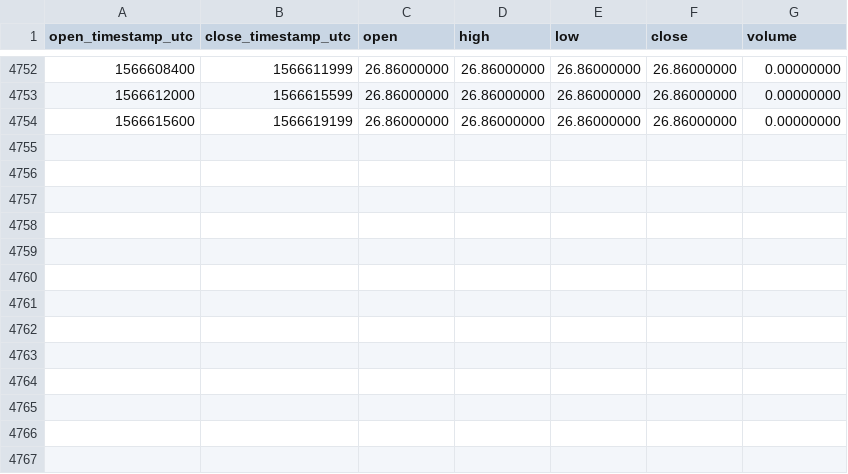
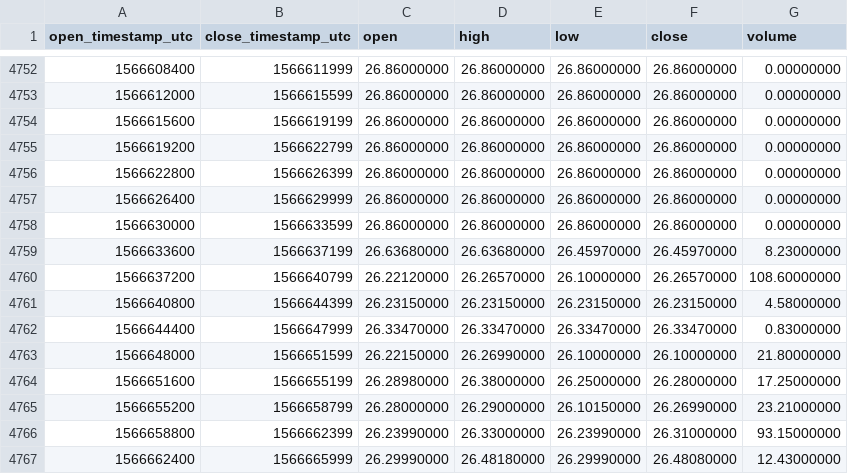
Before and after one commit to cryptobigbro/binance-BNBUSDS, a CSV file: binance-BNBUSDS-1h.csv, drawn as a sheet; only a part is shown, gaps mark what is left out.

Commit message:
Update OHLCV data.

```diff
--- a/binance-BNBUSDS-1h.csv
+++ b/binance-BNBUSDS-1h.csv
@@ -4754 +4754,14 @@ open_timestamp_utc,close_timestamp_utc,open,high,low,close,volume
 1566615600,1566619199,26.86000000,26.86000000,26.86000000,26.86000000,0.00000000
+1566619200,1566622799,26.86000000,26.86000000,26.86000000,26.86000000,0.00000000
+1566622800,1566626399,26.86000000,26.86000000,26.86000000,26.86000000,0.00000000
+1566626400,1566629999,26.86000000,26.86000000,26.86000000,26.86000000,0.00000000
+1566630000,1566633599,26.86000000,26.86000000,26.86000000,26.86000000,0.00000000
+1566633600,1566637199,26.63680000,26.63680000,26.45970000,26.45970000,8.23000000
+1566637200,1566640799,26.22120000,26.26570000,26.10000000,26.26570000,108.60000000
+1566640800,1566644399,26.23150000,26.23150000,26.23150000,26.23150000,4.58000000
+1566644400,1566647999,26.33470000,26.33470000,26.33470000,26.33470000,0.83000000
+1566648000,1566651599,26.22150000,26.26990000,26.10000000,26.10000000,21.80000000
+1566651600,1566655199,26.28980000,26.38000000,26.25000000,26.28000000,17.25000000
+1566655200,1566658799,26.28000000,26.29000000,26.10150000,26.26990000,23.21000000
+1566658800,1566662399,26.23990000,26.33000000,26.23990000,26.31000000,93.15000000
+1566662400,1566665999,26.29990000,26.48180000,26.29990000,26.48080000,12.43000000
```
